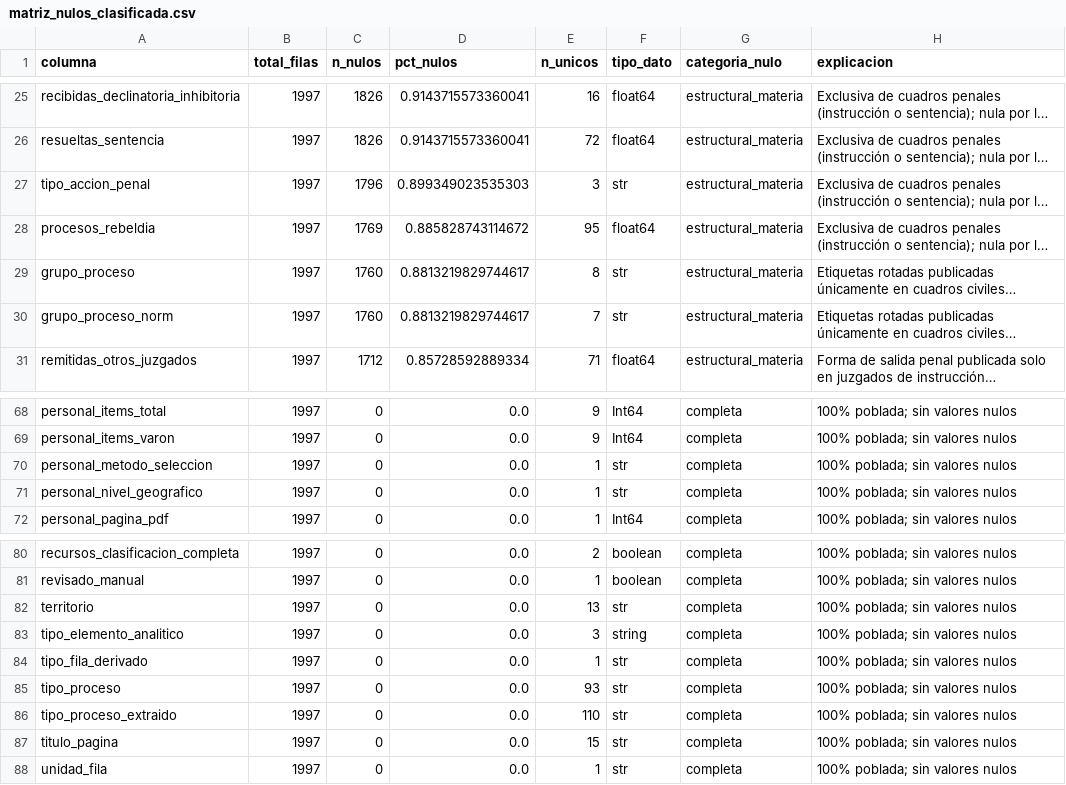
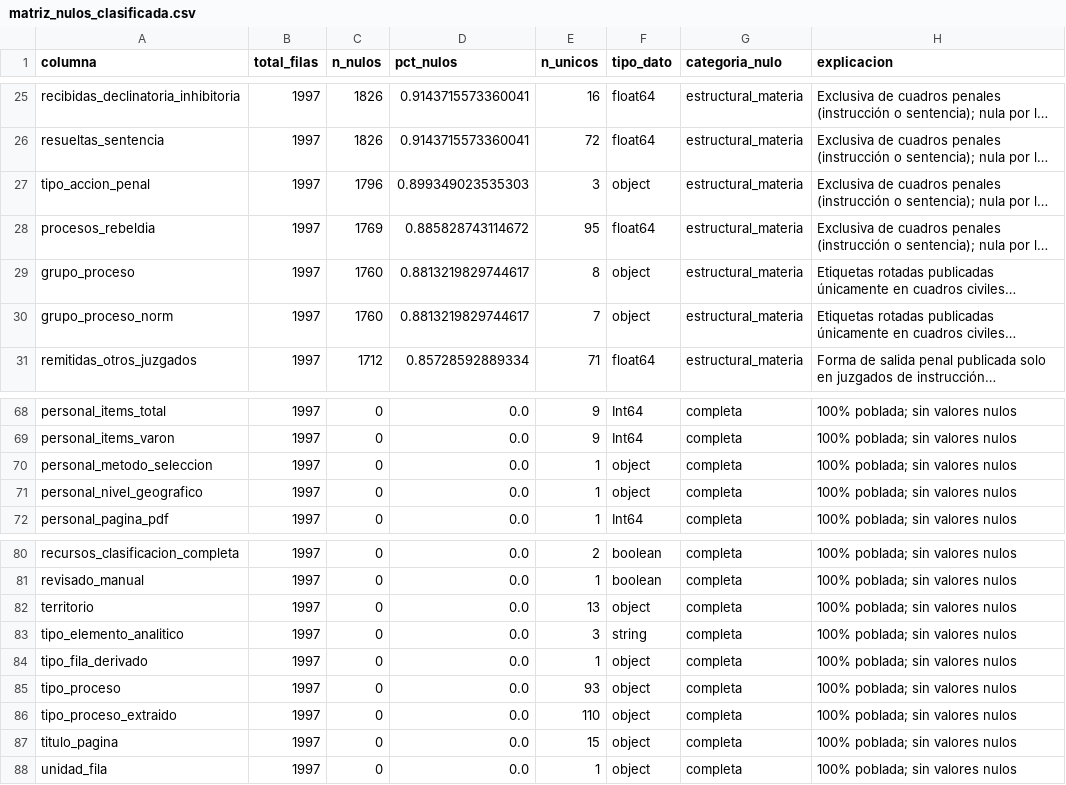
Before and after one commit to krilinxito/congestion-judicial-bolivia, a CSV file: data/curated/eda/matriz_nulos_clasificada.csv, drawn as a sheet; only a part is shown, gaps mark what is left out; long unchanged cells end in …; the diff covers the shown part only; the diff names each change by its address in the sheet, - before the commit and + after, or states it on an @@ line.

```diff
--- a/data/curated/eda/matriz_nulos_clasificada.csv
+++ b/data/curated/eda/matriz_nulos_clasificada.csv
-F27 (tipo_dato): str
+F27 (tipo_dato): object
-F29:F30 (tipo_dato): str
+F29:F30 (tipo_dato): object
-F70:F71 (tipo_dato): str
+F70:F71 (tipo_dato): object
-F82 (tipo_dato): str
+F82 (tipo_dato): object
-F84:F88 (tipo_dato): str
+F84:F88 (tipo_dato): object
```
Also changed, not shown: 16 edited cells elsewhere in this file, 34 other files.
